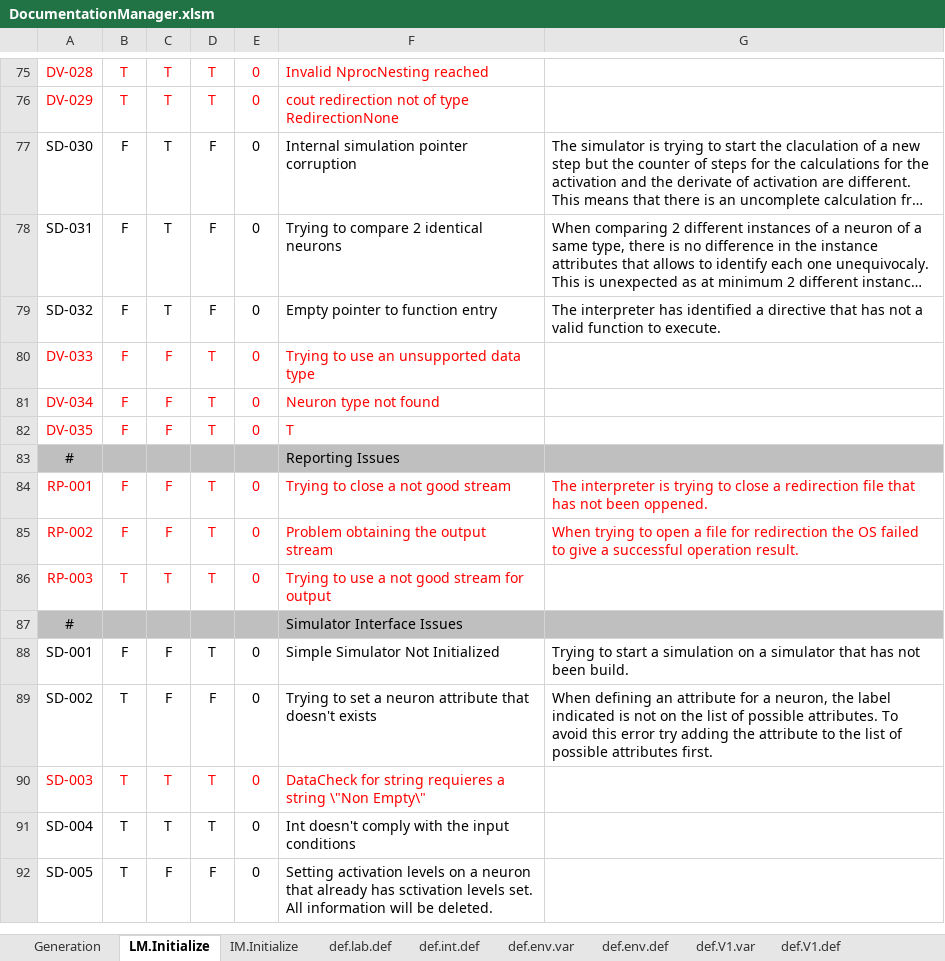
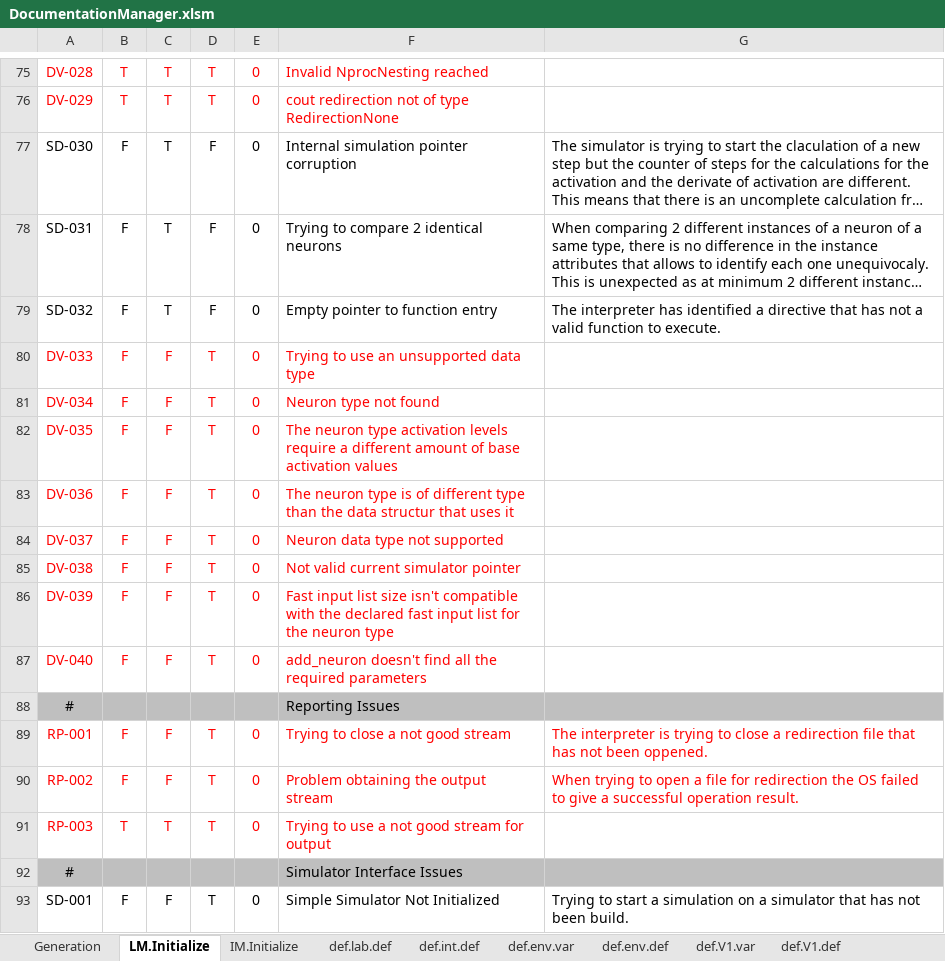
Before and after one commit to mjescobar/V1-MT, an Excel workbook: Neuronment/Documentation/DocumentationManager.xlsm, sheet LM.Initialize, drawn as a sheet; only a part is shown, gaps mark what is left out; the shorter side is filled out with more unchanged rows; long unchanged cells end in …; values as stored, in another font and other column widths than the file's, no borders; the diff names each change by its address in the sheet, - before the commit and + after, or states it on an @@ line.

Commit message:
Neuronment v0.5 - New Paradigm Working! - Re-implementation working with minimal test example - Neurons and Type of neurons now declared at Running Time - Not clean commit: Many issues with log messages (incorrect and pending) and many pending to-do - Outdated excel file to current commit

```diff
--- a/Neuronment/Documentation/DocumentationManager.xlsm (sheet LM.Initialize)
+++ b/Neuronment/Documentation/DocumentationManager.xlsm (sheet LM.Initialize)
-F82: T
+F82: The neuron type activation levels require a different amount of base activation values
+row 83: DV-036 | F | F | T | 0 | The neuron type is of different type than the data structur that uses it
+row 84: DV-037 | F | F | T | 0 | Neuron data type not supported
+row 85: DV-038 | F | F | T | 0 | Not valid current simulator pointer
+row 86: DV-039 | F | F | T | 0 | Fast input list size isn't compatible with the declared fast input list for the neuron type
+row 87: DV-040 | F | F | T | 0 | add_neuron doesn't find all the required parameters
```
Also changed, not shown: sheet IM.Initialize, sheet Generation, sheet def.lab.def, sheet define.Initialize, sheet CharMap, sheet def.int.def, 55 other files.
